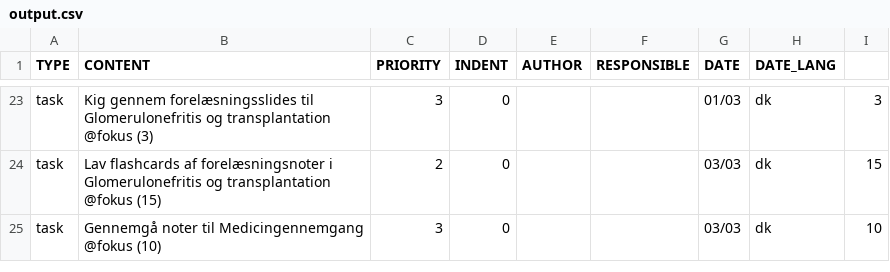
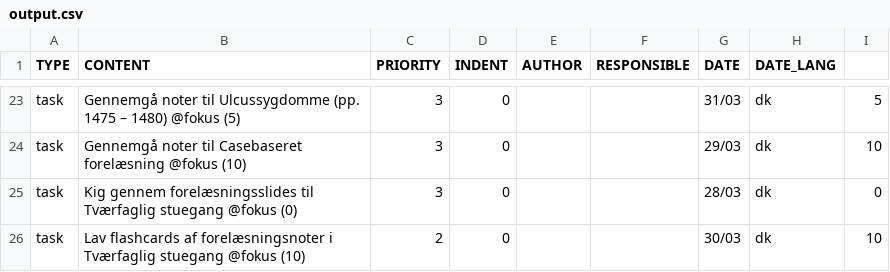
Before and after one commit to MartinBernstorff/Todoist-from-csv, a CSV file: output.csv, drawn as a sheet; only a part is shown, gaps mark what is left out; removed rows and columns are numbered as before the commit, all else as after; the diff covers the shown part only; the diff names each change by its address in the sheet, - before the commit and + after, or states it on an @@ line.

Commit message:
Modified task generation and added scaffolding

```diff
--- a/output.csv
+++ b/output.csv
-B23 (CONTENT): Kig gennem forelæsningsslides til Glomerulonefritis og transplantation @fokus (3)
+B23 (CONTENT): Gennemgå noter til Ulcussygdomme (pp. 1475 – 1480) @fokus (5)
-G23 (DATE): 01/03
+G23 (DATE): 31/03
-I23: 3
+I23: 5
-row 24: task | Lav flashcards af forelæsningsnoter i Glomerulonefritis og transplantation @fokus (15) | 2 | 0 |  |  | 03/03 | dk | 15
-B24 (CONTENT): …noter til Medicingennemgang @fokus (10)
+B24 (CONTENT): …noter til Casebaseret forelæsning @fokus (10)
-G24 (DATE): 03/03
+G24 (DATE): 29/03
+row 25: task | Kig gennem forelæsningsslides til Tværfaglig stuegang @fokus (0) | 3 | 0 |  |  | 28/03 | dk | 0
+row 26: task | Lav flashcards af forelæsningsnoter i Tværfaglig stuegang @fokus (10) | 2 | 0 |  |  | 30/03 | dk | 10
```
Also changed, not shown: 6 added rows, 6 removed rows and 48 edited cells elsewhere in this file, input.csv, 2 other files.
